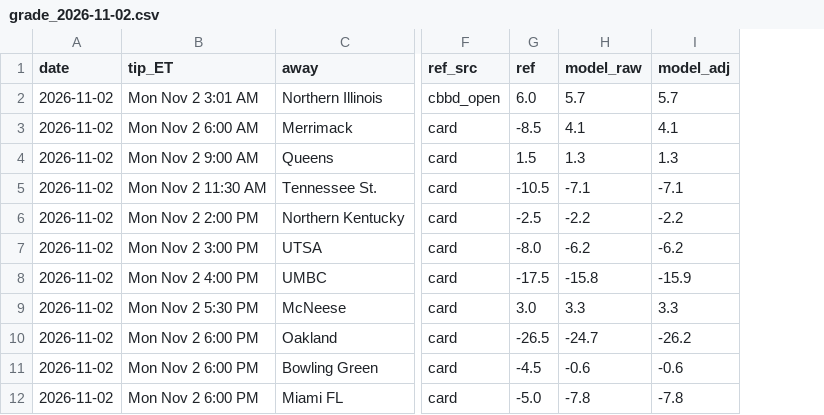
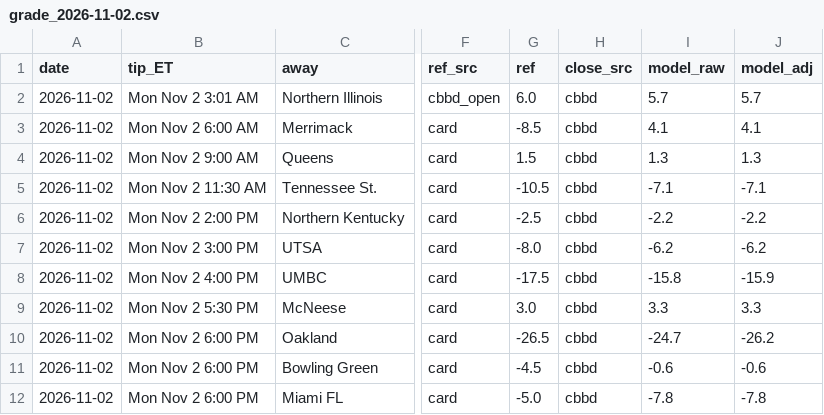
Before and after one commit to jfendler31/DTP-model, a CSV file: data/grades/grade_2026-11-02.csv, drawn as a sheet; only a part is shown, gaps mark what is left out; the diff names each change by its address in the sheet, - before the commit and + after, or states it on an @@ line.

```diff
--- a/data/grades/grade_2026-11-02.csv
+++ b/data/grades/grade_2026-11-02.csv
+column H (close_src), rows 2-12: all cbbd
```
Also changed, not shown: data/grades/grade_2026-11-03.csv, data/grades/grade_2026-11-05.csv, 4 other files.
